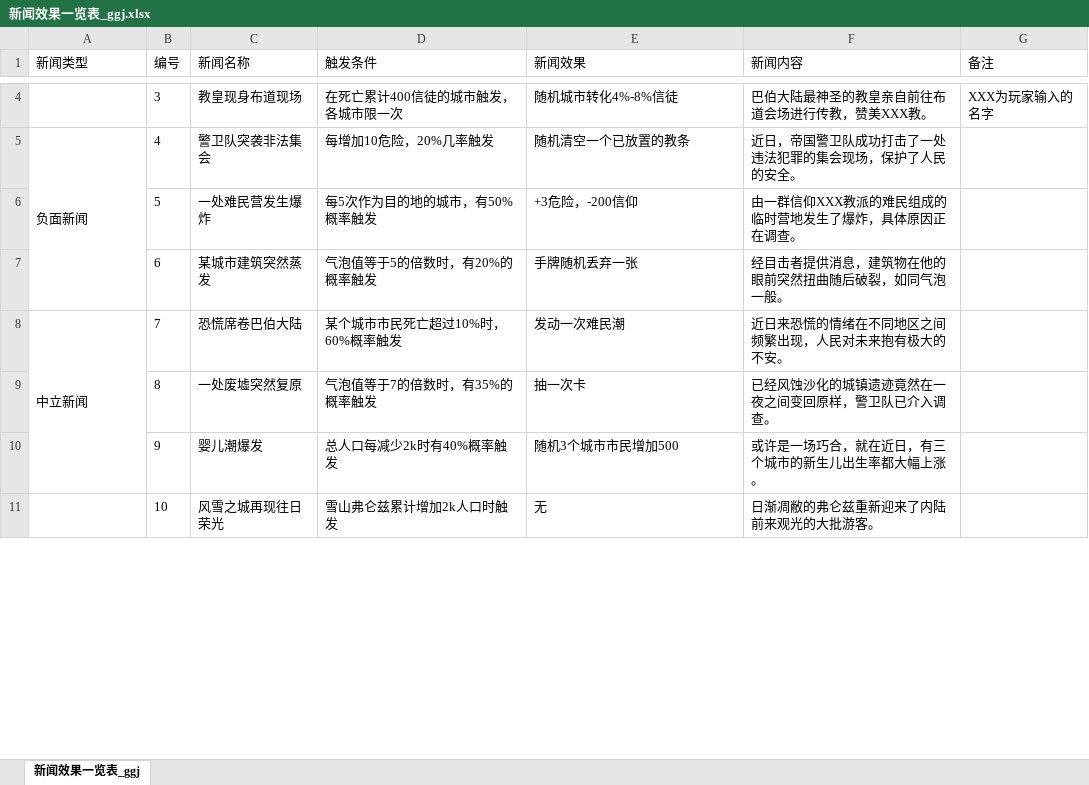
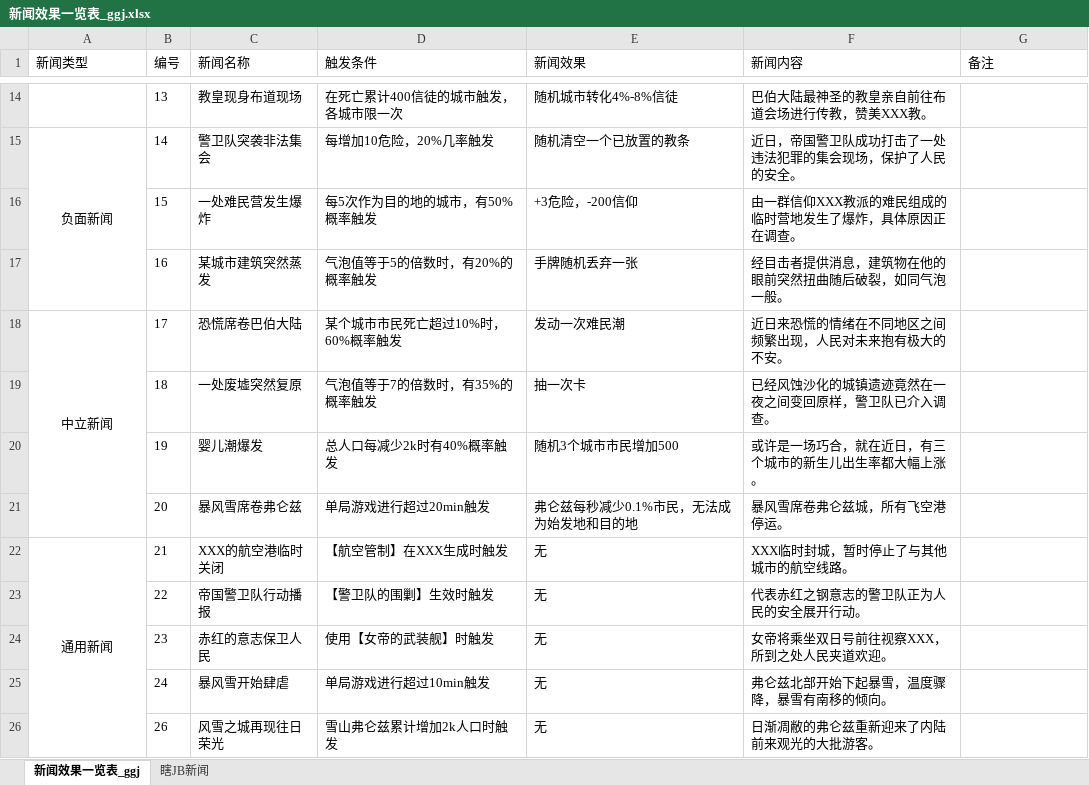
Before and after one commit to 3278143200zxy/2025gamejam, an Excel workbook: 策划案/GGJ配置表/新闻效果一览表_ggj.xlsx, sheet 新闻效果一览表_ggj, drawn as a sheet; only a part is shown, gaps mark what is left out; values as stored, in another font and other column widths than the file's, no borders; removed rows and columns are numbered as before the commit, all else as after; the diff covers the shown part only; the diff names each change by its address in the sheet, - before the commit and + after, or states it on an @@ line.

```diff
--- a/策划案/GGJ配置表/新闻效果一览表_ggj.xlsx (sheet 新闻效果一览表_ggj)
+++ b/策划案/GGJ配置表/新闻效果一览表_ggj.xlsx (sheet 新闻效果一览表_ggj)
+sheet tab: 瞎JB新闻
-B14 (编号): 3
+B14 (编号): 13
-G14 (备注): XXX为玩家输入的名字
+G14 (备注): (empty)
-A15 alignment: left
+A15 alignment: center
-B15 (编号): 4
+B15 (编号): 14
-B16 (编号): 5
+B16 (编号): 15
-B17 (编号): 6
+B17 (编号): 16
-A18 alignment: left
+A18 alignment: center
-B18 (编号): 7
+B18 (编号): 17
-B19 (编号): 8
+B19 (编号): 18
-B20 (编号): 9
+B20 (编号): 19
+row 21:  | 20 | 暴风雪席卷弗仑兹 | 单局游戏进行超过20min触发 | 弗仑兹每秒减少0.1%市民，无法成为始发地和目的地 | 暴风雪席卷弗仑兹城，所有飞空港停运。
+row 22: 通用新闻 | 21 | XXX的航空港临时关闭 | 【航空管制】在XXX生成时触发 | 无 | XXX临时封城，暂时停止了与其他城市的航空线路。
+row 23:  | 22 | 帝国警卫队行动播报 | 【警卫队的围剿】生效时触发 | 无 | 代表赤红之钢意志的警卫队正为人民的安全展开行动。
+row 24:  | 23 | 赤红的意志保卫人民 | 使用【女帝的武装舰】时触发 | 无 | 女帝将乘坐双日号前往视察XXX，所到之处人民夹道欢迎。
+row 25:  | 24 | 暴风雪开始肆虐 | 单局游戏进行超过10min触发 | 无 | 弗仑兹北部开始下起暴雪，温度骤降，暴雪有南移的倾向。
-A11:A21 merged
-B26 (编号): 10
+B26 (编号): 26
```
Also changed, not shown: 10 added rows, 9 removed rows, 5 edited cells and cell formats elsewhere in this sheet, 策划案/GGJ配置表/卡牌效果一览表.xlsx, 3 other files.
